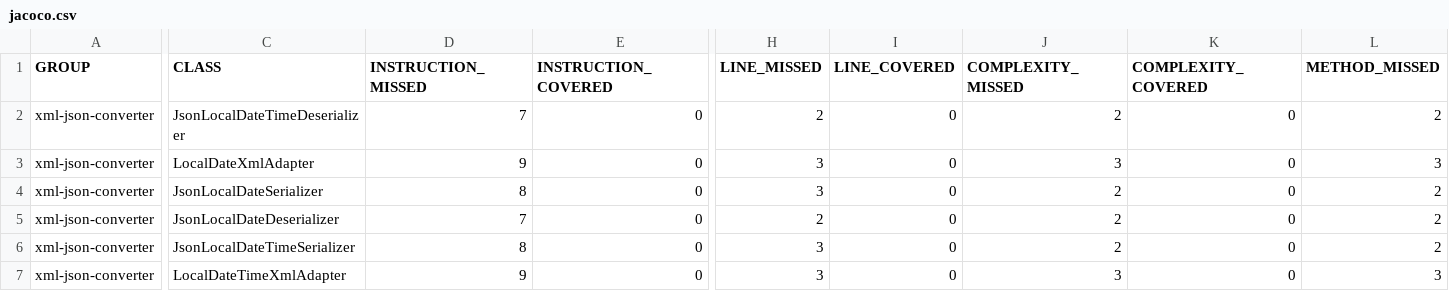
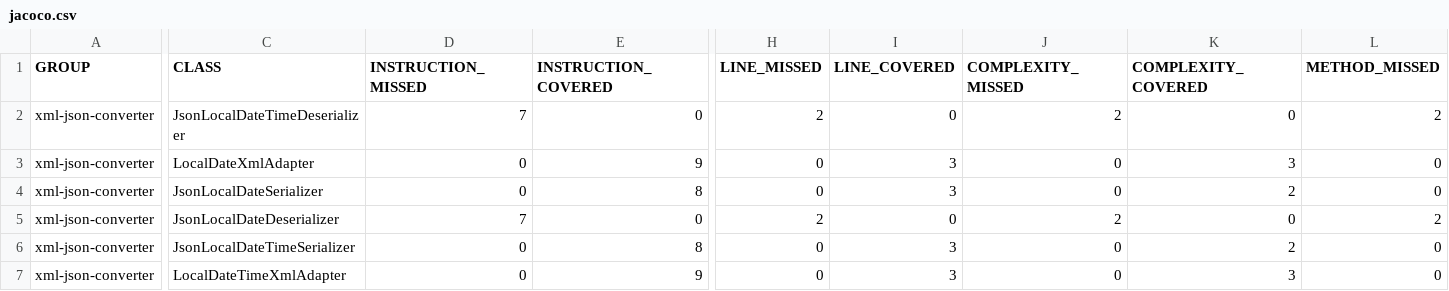
Before and after one commit to codeWriter9/spring-poc, a CSV file: xml-json-converter/code-coverage/jacoco.csv, drawn as a sheet; only a part is shown, gaps mark what is left out; the diff covers the shown part only; the diff names each change by its address in the sheet, - before the commit and + after, or states it on an @@ line.

```diff
--- a/xml-json-converter/code-coverage/jacoco.csv
+++ b/xml-json-converter/code-coverage/jacoco.csv
-D3 (INSTRUCTION_MISSED): 9
+D3 (INSTRUCTION_MISSED): 0
-E3 (INSTRUCTION_COVERED): 0
+E3 (INSTRUCTION_COVERED): 9
-H3:H4 (LINE_MISSED): 3
+H3:H4 (LINE_MISSED): 0
-I3:I4 (LINE_COVERED): 0
+I3:I4 (LINE_COVERED): 3
-J3 (COMPLEXITY_MISSED): 3
+J3 (COMPLEXITY_MISSED): 0
-K3 (COMPLEXITY_COVERED): 0
+K3 (COMPLEXITY_COVERED): 3
-L3 (METHOD_MISSED): 3
+L3 (METHOD_MISSED): 0
-D4 (INSTRUCTION_MISSED): 8
+D4 (INSTRUCTION_MISSED): 0
-E4 (INSTRUCTION_COVERED): 0
+E4 (INSTRUCTION_COVERED): 8
-J4 (COMPLEXITY_MISSED): 2
+J4 (COMPLEXITY_MISSED): 0
-K4 (COMPLEXITY_COVERED): 0
+K4 (COMPLEXITY_COVERED): 2
-L4 (METHOD_MISSED): 2
+L4 (METHOD_MISSED): 0
-D6 (INSTRUCTION_MISSED): 8
+D6 (INSTRUCTION_MISSED): 0
-E6 (INSTRUCTION_COVERED): 0
+E6 (INSTRUCTION_COVERED): 8
-H6:H7 (LINE_MISSED): 3
+H6:H7 (LINE_MISSED): 0
-I6:I7 (LINE_COVERED): 0
+I6:I7 (LINE_COVERED): 3
-J6 (COMPLEXITY_MISSED): 2
+J6 (COMPLEXITY_MISSED): 0
-K6 (COMPLEXITY_COVERED): 0
+K6 (COMPLEXITY_COVERED): 2
-L6 (METHOD_MISSED): 2
+L6 (METHOD_MISSED): 0
-D7 (INSTRUCTION_MISSED): 9
+D7 (INSTRUCTION_MISSED): 0
-E7 (INSTRUCTION_COVERED): 0
+E7 (INSTRUCTION_COVERED): 9
-J7 (COMPLEXITY_MISSED): 3
+J7 (COMPLEXITY_MISSED): 0
-K7 (COMPLEXITY_COVERED): 0
+K7 (COMPLEXITY_COVERED): 3
-L7 (METHOD_MISSED): 3
+L7 (METHOD_MISSED): 0
```
Also changed, not shown: 42 edited cells elsewhere in this file, 4 other files.
